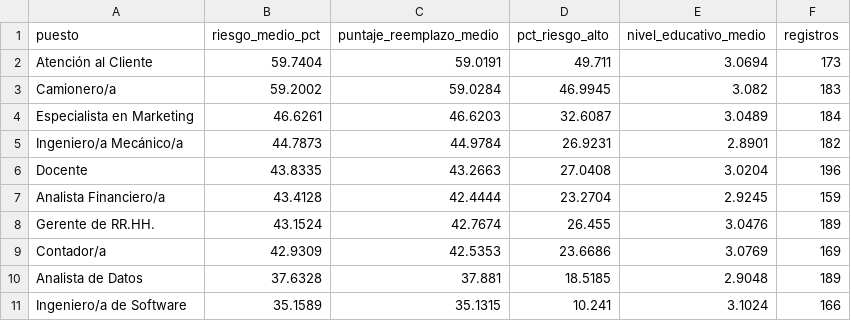
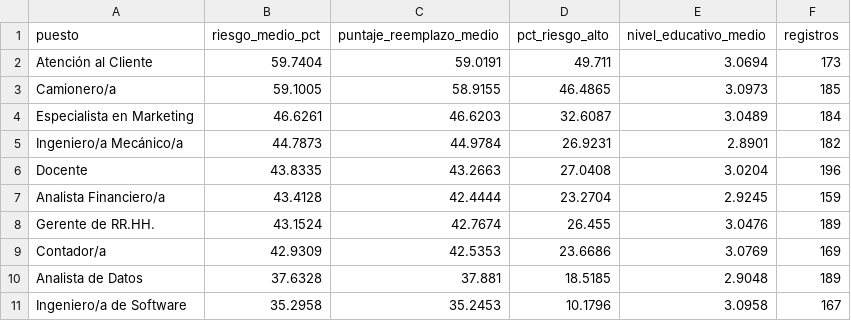
Before and after one commit to mazzalaialan/tp-fcd-ia-empleo-tecnologia, a CSV file: outputs/tablas/ranking_riesgo_puestos.csv, drawn as a sheet.

```diff
--- a/outputs/tablas/ranking_riesgo_puestos.csv
+++ b/outputs/tablas/ranking_riesgo_puestos.csv
@@ -2,3 +2,3 @@
 Atención al Cliente,59.7404,59.0191,49.711,3.0694,173
-Camionero/a,59.2002,59.0284,46.9945,3.082,183
+Camionero/a,59.1005,58.9155,46.4865,3.0973,185
 Especialista en Marketing,46.6261,46.6203,32.6087,3.0489,184
@@ -10,2 +10,2 @@ Contador/a,42.9309,42.5353,23.6686,3.0769,169
 Analista de Datos,37.6328,37.881,18.5185,2.9048,189
-Ingeniero/a de Software,35.1589,35.1315,10.241,3.1024,166
+Ingeniero/a de Software,35.2958,35.2453,10.1796,3.0958,167
```
Also changed, not shown: outputs/tablas/00_auditoria_calidad.csv, outputs/tablas/cambio_salarial_puestos.csv, 25 other files.
